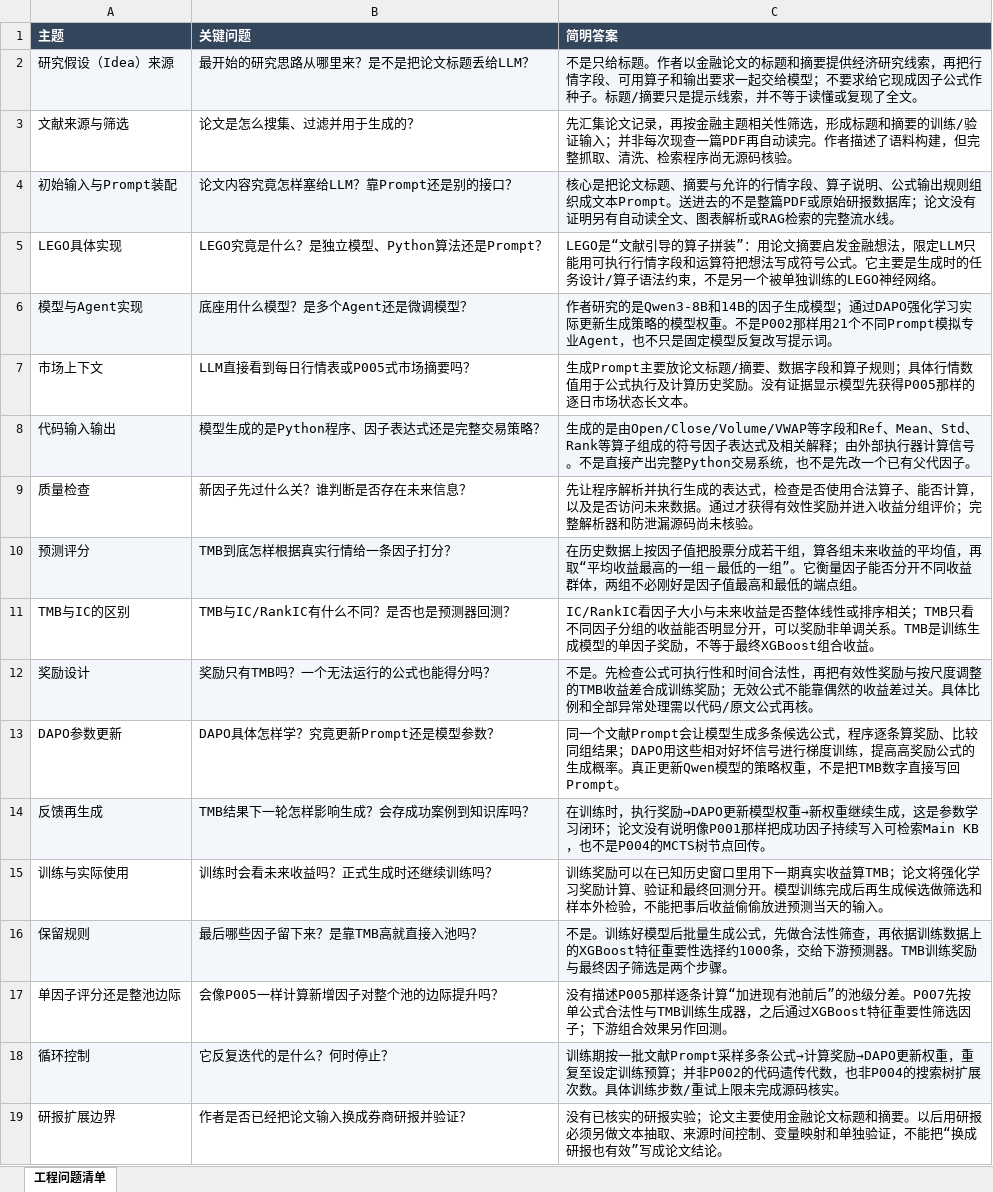
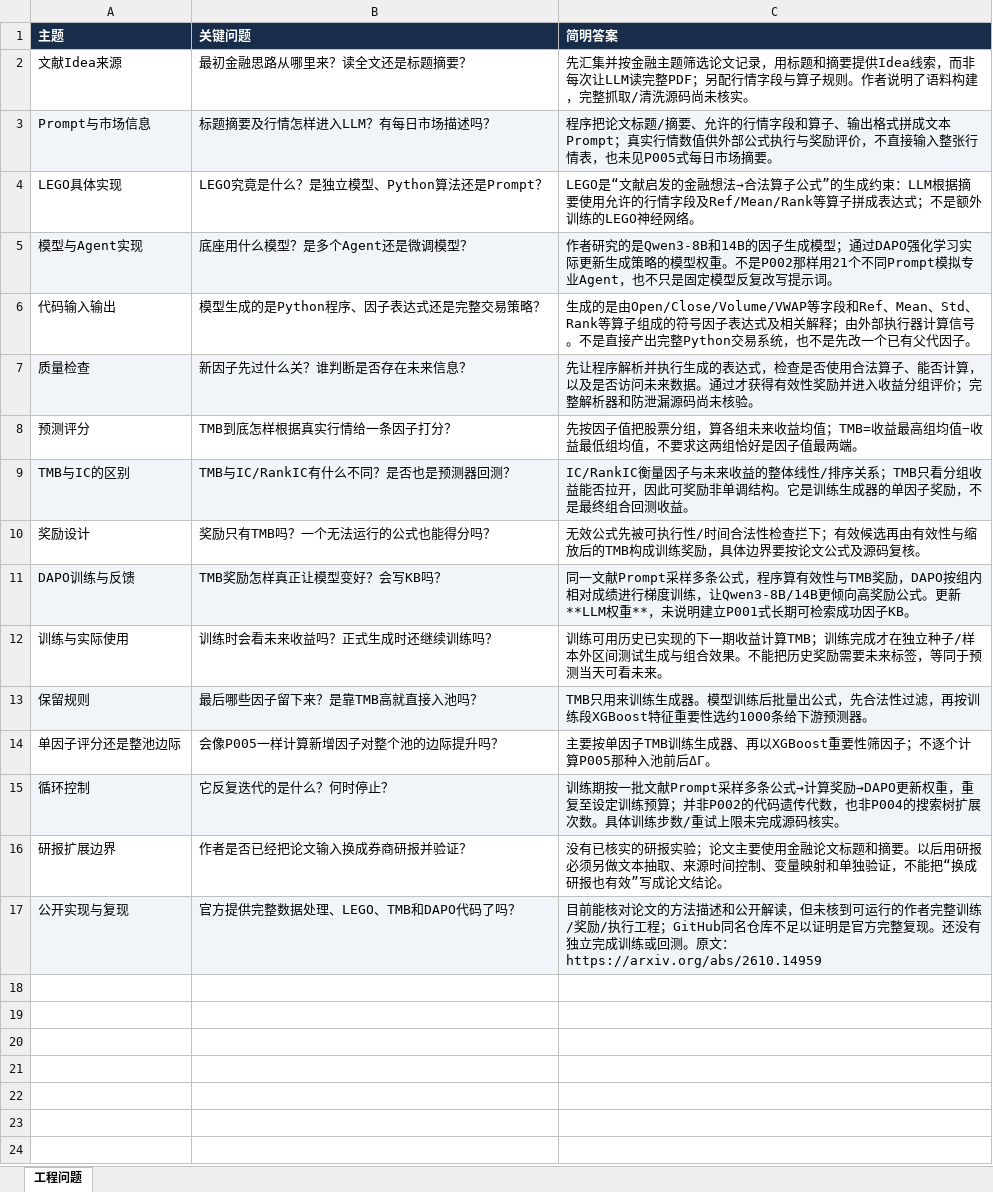
Before and after one commit to epshoron/JXwork, an Excel workbook: papers/P007/P007_工程复现问题清单_v1.xlsx, sheet 工程问题, drawn as a sheet; only a part is shown; the shorter side is filled out with more unchanged rows; values as stored, in another font and other column widths than the file's, no borders; removed rows and columns are numbered as before the commit, all else as after; the diff names each change by its address in the sheet, - before the commit and + after, or states it on an @@ line.

```diff
--- a/papers/P007/P007_工程复现问题清单_v1.xlsx (sheet 工程问题)
+++ b/papers/P007/P007_工程复现问题清单_v1.xlsx (sheet 工程问题)
-sheet tab: 工程问题清单
+sheet tab: 工程问题
-A1:C1 fill: #34465B
+A1:C1 fill: #182D49
-row 2: 研究假设（Idea）来源 | 最开始的研究思路从哪里来？是不是把论文标题丢给LLM？ | 不是只给标题。作者以金融论文的标题和摘要提供经济研究线索，再把行情字段、可用算子和输出要求一起交给模型；不要求给它现成因子公式作种子。标题/摘要只是提示线索，并不等于读懂或复现了全文。
-row 3: 文献来源与筛选 | 论文是怎么搜集、过滤并用于生成的？ | 先汇集论文记录，再按金融主题相关性筛选，形成标题和摘要的训练/验证输入；并非每次现查一篇PDF再自动读完。作者描述了语料构建，但完整抓取、清洗、检索程序尚无源码核验。
-row 4: 初始输入与Prompt装配 | 论文内容究竟怎样塞给LLM？靠Prompt还是别的接口？ | 核心是把论文标题、摘要与允许的行情字段、算子说明、公式输出规则组织成文本Prompt。送进去的不是整篇PDF或原始研报数据库；论文没有证明另有自动读全文、图表解析或RAG检索的完整流水线。
+row 2: 文献Idea来源 | 最初金融思路从哪里来？读全文还是标题摘要？ | 先汇集并按金融主题筛选论文记录，用标题和摘要提供Idea线索，而非每次让LLM读完整PDF；另配行情字段与算子规则。作者说明了语料构建，完整抓取/清洗源码尚未核实。
+row 3: Prompt与市场信息 | 标题摘要及行情怎样进入LLM？有每日市场描述吗？ | 程序把论文标题/摘要、允许的行情字段和算子、输出格式拼成文本Prompt；真实行情数值供外部公式执行与奖励评价，不直接输入整张行情表，也未见P005式每日市场摘要。
-C4 (简明答案): …是“文献引导的算子拼装”：用论文摘要启发金融想法，限定LLM只能用可执行行情字段和运算符把想法写成符号公式。它主要是生成时的任务设计/算子语法约束，不是另一个被单独训练的LEGO…
+C4 (简明答案): …是“文献启发的金融想法→合法算子公式”的生成约束：LLM根据摘要使用允许的行情字段及Ref/Mean/Rank等算子拼成表达式；不是额外训练的LEGO…
-row 7: 市场上下文 | LLM直接看到每日行情表或P005式市场摘要吗？ | 生成Prompt主要放论文标题/摘要、数据字段和算子规则；具体行情数值用于公式执行及计算历史奖励。没有证据显示模型先获得P005那样的逐日市场状态长文本。
-A6:C6 fill: #F3F6FA
+A6:C6 fill: none
-A7:C7 fill: none
+A7:C7 fill: #F1F5F9
-A8:C8 fill: #F3F6FA
+A8:C8 fill: none
-C8 (简明答案): 在历史数据上按因子值把股票分成若干组，算各组未来收益的平均值，再取“平均收益最高的一组－最低的一组”。它衡量因子能否分开不同收益群体，两组不必刚好是因子值最高和最低的端点组。
+C8 (简明答案): 先按因子值把股票分组，算各组未来收益均值；TMB=收益最高组均值−收益最低组均值，不要求这两组恰好是因子值最两端。
-A9:C9 fill: none
+A9:C9 fill: #F1F5F9
-C9 (简明答案): IC/RankIC看因子大小与未来收益是否整体线性或排序相关；TMB只看不同因子分组的收益能否明显分开，可以奖励非单调关系。TMB是训练生成模型的单因子奖励，不等于最终XGBoost组合收益。
+C9 (简明答案): IC/RankIC衡量因子与未来收益的整体线性/排序关系；TMB只看分组收益能否拉开，因此可奖励非单调结构。它是训练生成器的单因子奖励，不是最终组合回测收益。
-A10:C10 fill: #F3F6FA
+A10:C10 fill: none
-C10 (简明答案): 不是。先检查公式可执行性和时间合法性，再把有效性奖励与按尺度调整的TMB收益差合成训练奖励；无效公式不能靠偶然的收益差过关。具体比例和全部异常处理需以代码/原文公式再核。
+C10 (简明答案): 无效公式先被可执行性/时间合法性检查拦下；有效候选再由有效性与缩放后的TMB构成训练奖励，具体边界要按论文公式及源码复核。
-row 13: DAPO参数更新 | DAPO具体怎样学？究竟更新Prompt还是模型参数？ | 同一个文献Prompt会让模型生成多条候选公式，程序逐条算奖励、比较同组结果；DAPO用这些相对好坏信号进行梯度训练，提高高奖励公式的生成概率。真正更新Qwen模型的策略权重，不是把TMB数字直接写回Prompt。
-row 14: 反馈再生成 | TMB结果下一轮怎样影响生成？会存成功案例到知识库吗？ | 在训练时，执行奖励→DAPO更新模型权重→新权重继续生成，这是参数学习闭环；论文没有说明像P001那样把成功因子持续写入可检索Main KB，也不是P004的MCTS树节点回传。
+row 11: DAPO训练与反馈 | TMB奖励怎样真正让模型变好？会写KB吗？ | 同一文献Prompt采样多条公式，程序算有效性与TMB奖励，DAPO按组内相对成绩进行梯度训练，让Qwen3-8B/14B更倾向高奖励公式。更新**LLM权重**，未说明建立P001式长期可检索成功因子KB。
-C12 (简明答案): 训练奖励可以在已知历史窗口里用下一期真实收益算TMB；论文将强化学习奖励计算、验证和最终回测分开。模型训练完成后再生成候选做筛选和样本外检验，不能把事后收益偷偷放进预测当天的输入。
+C12 (简明答案): 训练可用历史已实现的下一期收益计算TMB；训练完成才在独立种子/样本外区间测试生成与组合效果。不能把历史奖励需要未来标签，等同于预测当天可看未来。
-C13 (简明答案): 不是。训练好模型后批量生成公式，先做合法性筛查，再依据训练数据上的XGBoost特征重要性选择约1000条，交给下游预测器。TMB训练奖励与最终因子筛选是两个步骤。
+C13 (简明答案): TMB只用来训练生成器。模型训练后批量出公式，先合法性过滤，再按训练段XGBoost特征重要性选约1000条给下游预测器。
-C14 (简明答案): 没有描述P005那样逐条计算“加进现有池前后”的池级分差。P007先按单公式合法性与TMB训练生成器，之后通过XGBoost特征重要性筛选因子；下游组合效果另作回测。
+C14 (简明答案): 主要按单因子TMB训练生成器、再以XGBoost重要性筛因子；不逐个计算P005那种入池前后ΔΓ。
```
Also changed, not shown: papers/P006/P006_工程复现问题清单_v1.xlsx, papers/P008/P008_工程复现问题清单_v1.xlsx, 2 other files.
